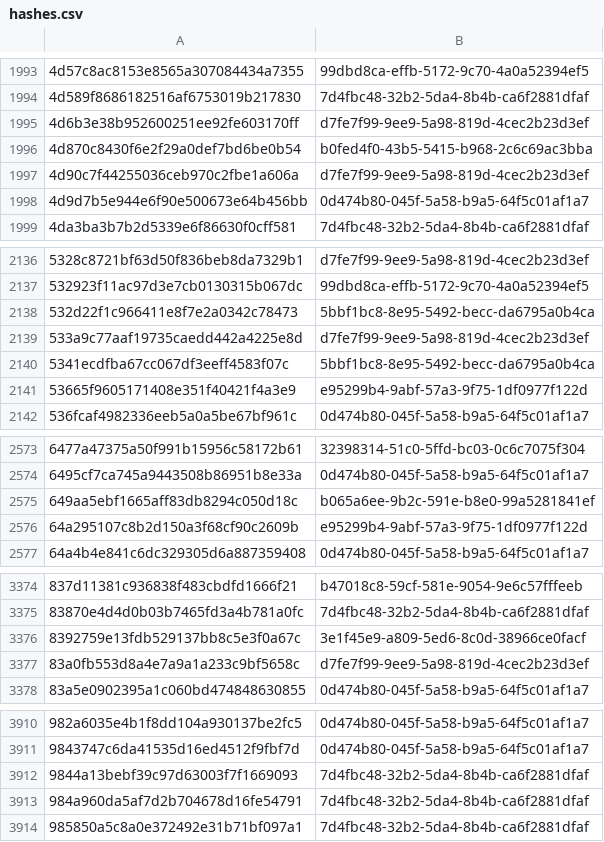
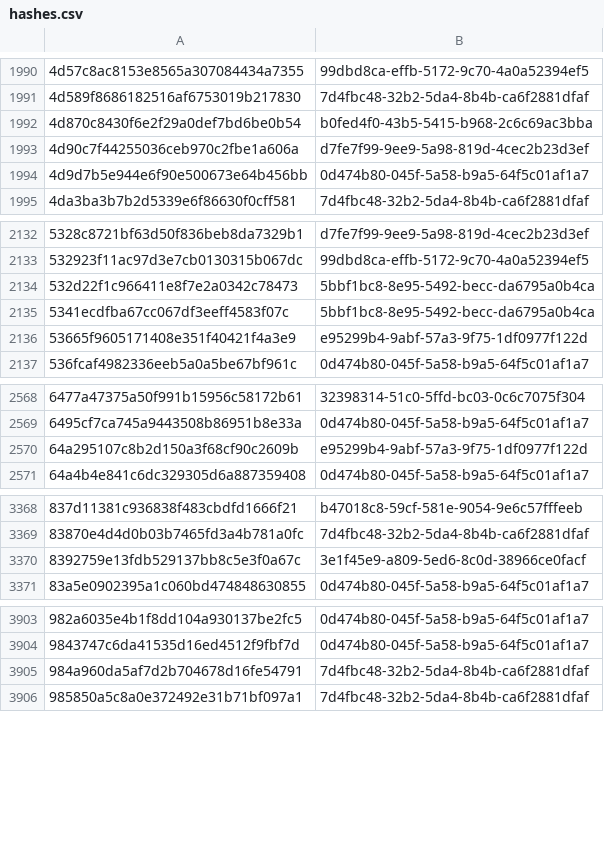
Before and after one commit to AliceGrey/ferromagnet-feed, a CSV file: misp/hashes.csv, drawn as a sheet; only a part is shown, gaps mark what is left out; removed rows and columns are numbered as before the commit, all else as after; the diff covers the shown part only; the diff names each change by its address in the sheet, - before the commit and + after, or states it on an @@ line.

```diff
--- a/misp/hashes.csv
+++ b/misp/hashes.csv
-row 1995: 4d6b3e38b952600251ee92fe603170ff | d7fe7f99-9ee9-5a98-819d-4cec2b23d3ef
-row 2139: 533a9c77aaf19735caedd442a4225e8d | d7fe7f99-9ee9-5a98-819d-4cec2b23d3ef
-row 2575: 649aa5ebf1665aff83db8294c050d18c | b065a6ee-9b2c-591e-b8e0-99a5281841ef
-row 3377: 83a0fb553d8a4e7a9a1a233c9bf5658c | d7fe7f99-9ee9-5a98-819d-4cec2b23d3ef
-row 3912: 9844a13bebf39c97d63003f7f1669093 | 7d4fbc48-32b2-5da4-8b4b-ca6f2881dfaf
```
Also changed, not shown: 5 added rows and 15 removed rows elsewhere in this file, 29 other files.
